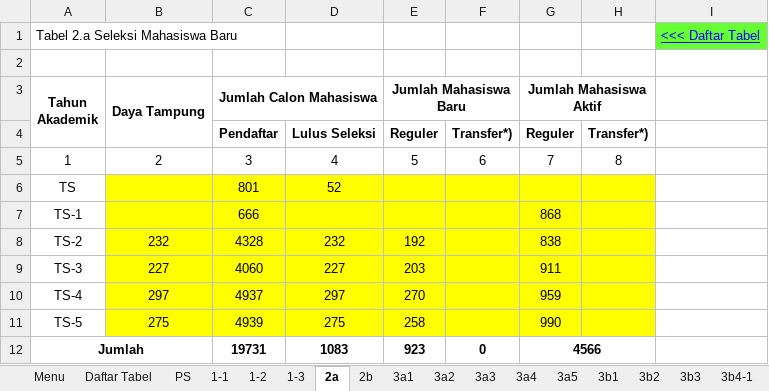
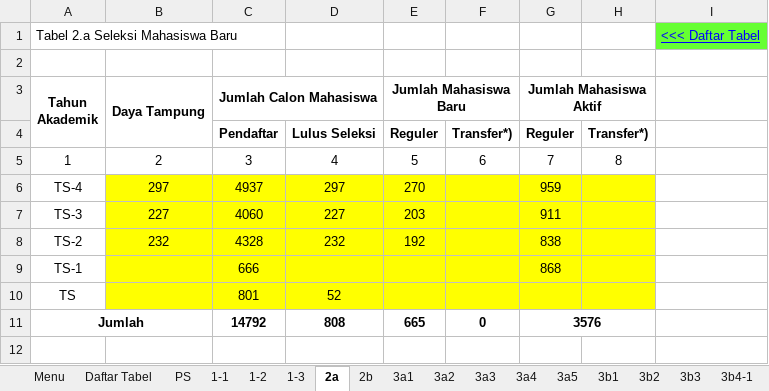
Before and after one commit to thoninumad/generator-excel-ban-pt, an Excel workbook: result/sapto_aps9 (F).xlsx, sheet 2a, drawn as a sheet; values as stored, in another font and other column widths than the file's, no borders; removed rows and columns are numbered as before the commit, all else as after; the diff names each change by its address in the sheet, - before the commit and + after, or states it on an @@ line.

```diff
--- a/result/sapto_aps9 (F).xlsx (sheet 2a)
+++ b/result/sapto_aps9 (F).xlsx (sheet 2a)
@@ row 10 moved to row 6: TS-4 @@
@@ row 9 moved to row 7: TS-3 @@
@@ row 7 moved to row 9: TS-1 @@
-row 11: TS-5 | 275 | 4939 | 275 | 258 |  | 990
-C11 (Jumlah Calon Mahasiswa): 19731
+C11 (Jumlah Calon Mahasiswa): 14792
-D11: 1083
+D11: 808
-E11 (Jumlah Mahasiswa Baru): 923
+E11 (Jumlah Mahasiswa Baru): 665
-G11 (Jumlah Mahasiswa Aktif): 4566
+G11 (Jumlah Mahasiswa Aktif): 3576
```
Also changed, not shown: sheet 2b, sheet 3a5, sheet 3b7, sheet Menu, formulas that keep their value, formatted/sapto_integrasi_kegiatan_penelitian (F).xlsx, formatted/sapto_ipk_lulusan (F).xlsx, 42 other files.
